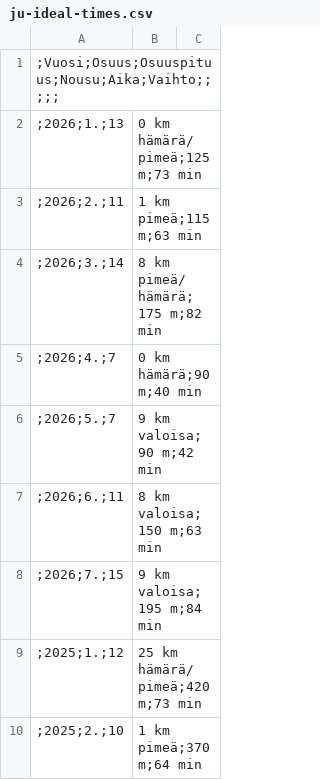
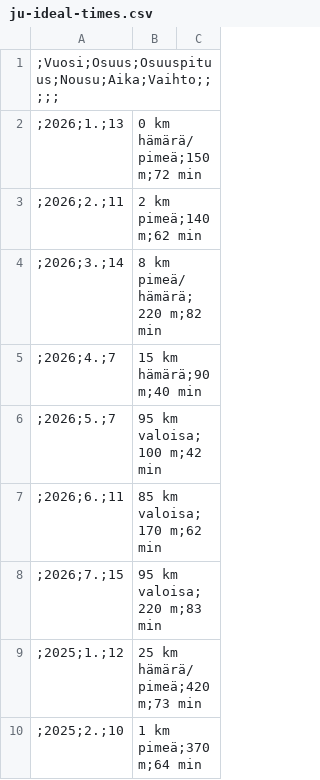
Before and after one commit to dins/jukola-xml-model, a CSV file: Jukola-terrain/ju-ideal-times.csv, drawn as a sheet; only a part is shown.

Commit message:
update idela times from race instructions

```diff
--- a/Jukola-terrain/ju-ideal-times.csv
+++ b/Jukola-terrain/ju-ideal-times.csv
@@ -1,9 +1,9 @@
 ;Vuosi;Osuus;Osuuspituus;Nousu;Aika;Vaihto;;;;;
-;2026;1.;13,0 km hämärä/pimeä;125 m;73 min
-;2026;2.;11,1 km pimeä;115 m;63 min
-;2026;3.;14,8 km pimeä/hämärä;175 m;82 min
-;2026;4.;7,0 km hämärä;90 m;40 min
-;2026;5.;7,9 km valoisa;90 m;42 min
-;2026;6.;11,8 km valoisa;150 m;63 min
-;2026;7.;15,9 km valoisa;195 m;84 min
+;2026;1.;13,0 km hämärä/pimeä;150 m;72 min
+;2026;2.;11,2 km pimeä;140 m;62 min
+;2026;3.;14,8 km pimeä/hämärä;220 m;82 min
+;2026;4.;7,15 km hämärä;90 m;40 min
+;2026;5.;7,95 km valoisa;100 m;42 min
+;2026;6.;11,85 km valoisa;170 m;62 min
+;2026;7.;15,95 km valoisa;220 m;83 min
 ;2025;1.;12,25 km hämärä/pimeä;420 m;73 min
```
Also changed, not shown: Jukola-terrain/ideal-paces-ju.tsv, Jukola-terrain/ideal-paces-ve.tsv, 4 other files.
